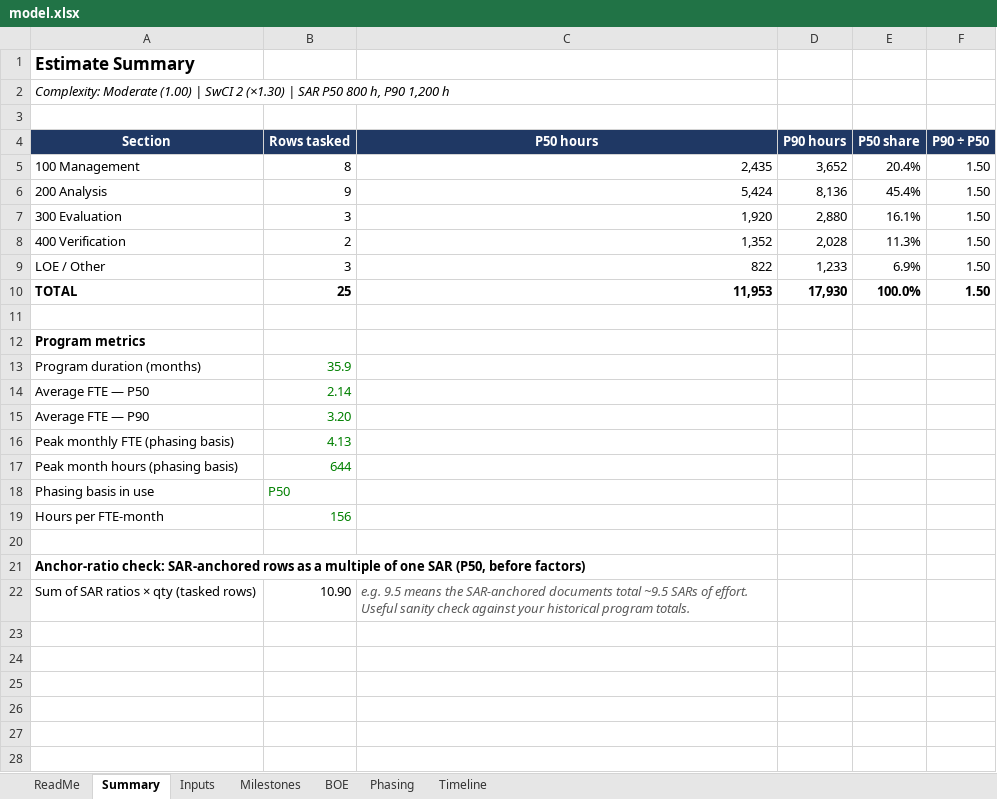
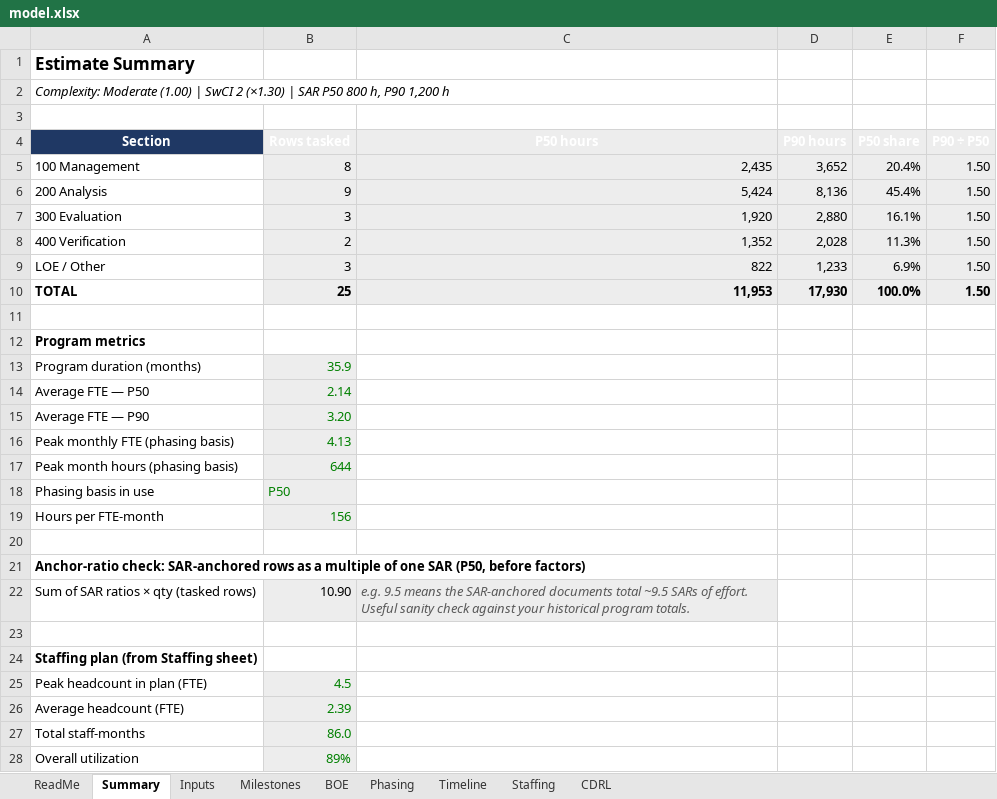
Before and after one commit to barkev-dino/public_workbooks, an Excel workbook: model.xlsx, sheet Summary, drawn as a sheet; values as stored, in another font and other column widths than the file's, no borders; the diff names each change by its address in the sheet, - before the commit and + after, or states it on an @@ line.

```diff
--- a/model.xlsx (sheet Summary)
+++ b/model.xlsx (sheet Summary)
+sheet tab: Staffing
+sheet tab: CDRL
-B4:F4 fill: #1F3864
+B4:F4 fill: #EDEDED
-B5:F10 fill: none
+B5:F10 fill: #EDEDED
-B13:B19 fill: none
+B13:B19 fill: #EDEDED
-B22:C22 fill: none
+B22:C22 fill: #EDEDED
+row 23: (empty)
+row 24: Staffing plan (from Staffing sheet)
+row 25: Peak headcount in plan (FTE) | 4.5
+row 26: Average headcount (FTE) | 2.39
+row 27: Total staff-months | 86.0
+row 28: Overall utilization | 89%
```
Also changed, not shown: sheet BOE, sheet Inputs, sheet Milestones, sheet ReadMe, charts or pictures.
